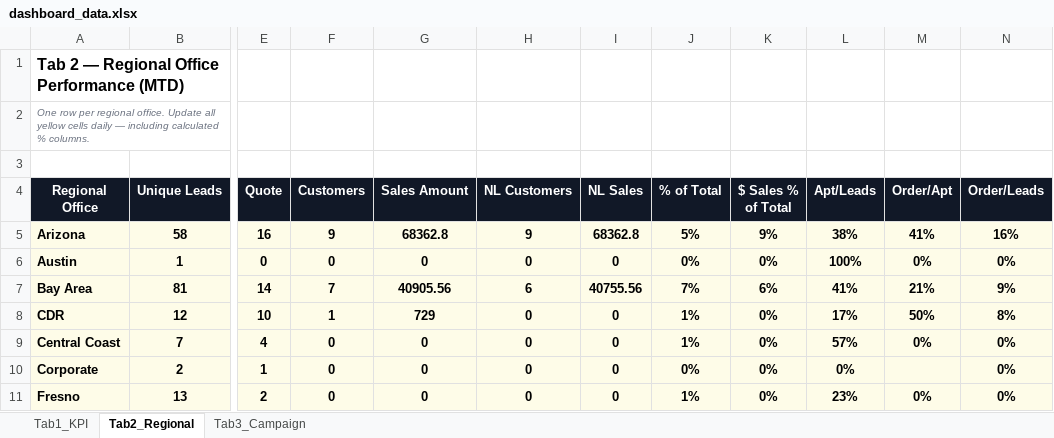
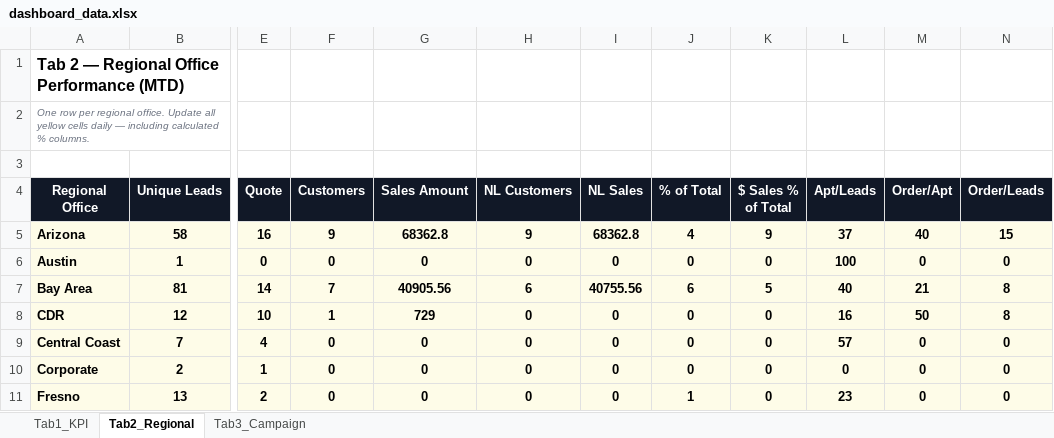
Before and after one commit to panpanlsw-ops/Google-Dashboard, an Excel workbook: dashboard_data.xlsx, sheet Tab2_Regional, drawn as a sheet; only a part is shown, gaps mark what is left out; values as stored, in another font and other column widths than the file's, no borders; the diff covers the shown part only; the diff names each change by its address in the sheet, - before the commit and + after, or states it on an @@ line.

Commit message:
Add files via upload

```diff
--- a/dashboard_data.xlsx (sheet Tab2_Regional)
+++ b/dashboard_data.xlsx (sheet Tab2_Regional)
-J5 (% of Total): 5%
+J5 (% of Total): 4
-K5 ($ Sales % of Total): 9%
+K5 ($ Sales % of Total): 9
-L5 (Apt/Leads): 38%
+L5 (Apt/Leads): 37
-M5 (Order/Apt): 41%
+M5 (Order/Apt): 40
-N5 (Order/Leads): 16%
+N5 (Order/Leads): 15
-J6 (% of Total): 0%
+J6 (% of Total): 0
-K6 ($ Sales % of Total): 0%
+K6 ($ Sales % of Total): 0
-L6 (Apt/Leads): 100%
+L6 (Apt/Leads): 100
-M6 (Order/Apt): 0%
+M6 (Order/Apt): 0
-N6 (Order/Leads): 0%
+N6 (Order/Leads): 0
-J7 (% of Total): 7%
+J7 (% of Total): 6
-K7 ($ Sales % of Total): 6%
+K7 ($ Sales % of Total): 5
-L7 (Apt/Leads): 41%
+L7 (Apt/Leads): 40
-M7 (Order/Apt): 21%
+M7 (Order/Apt): 21
-N7 (Order/Leads): 9%
+N7 (Order/Leads): 8
-J8:J9 (% of Total): 1%
+J8:J9 (% of Total): 0
-K8:K11 ($ Sales % of Total): 0%
+K8:K11 ($ Sales % of Total): 0
-L8 (Apt/Leads): 17%
+L8 (Apt/Leads): 16
-M8 (Order/Apt): 50%
+M8 (Order/Apt): 50
-N8 (Order/Leads): 8%
+N8 (Order/Leads): 8
-L9 (Apt/Leads): 57%
+L9 (Apt/Leads): 57
-M9 (Order/Apt): 0%
+M9 (Order/Apt): 0
-N9:N11 (Order/Leads): 0%
+N9:N11 (Order/Leads): 0
-J10 (% of Total): 0%
+J10 (% of Total): 0
-L10 (Apt/Leads): 0%
+L10 (Apt/Leads): 0
-M10 (Order/Apt): (empty)
+M10 (Order/Apt): 0
-J11 (% of Total): 1%
+J11 (% of Total): 1
-L11 (Apt/Leads): 23%
+L11 (Apt/Leads): 23
-M11 (Order/Apt): 0%
+M11 (Order/Apt): 0
```
Also changed, not shown: 45 edited cells elsewhere in this sheet.
